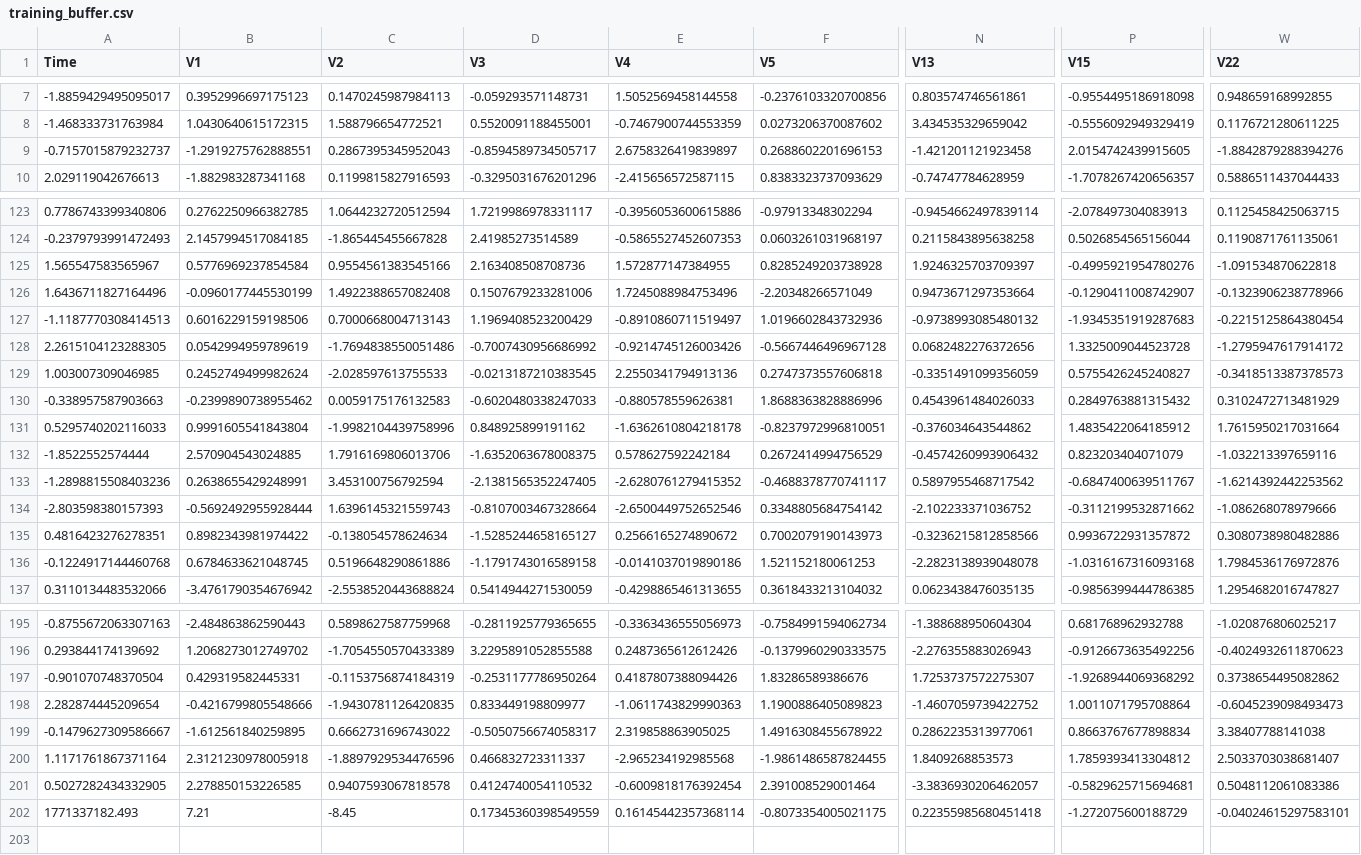
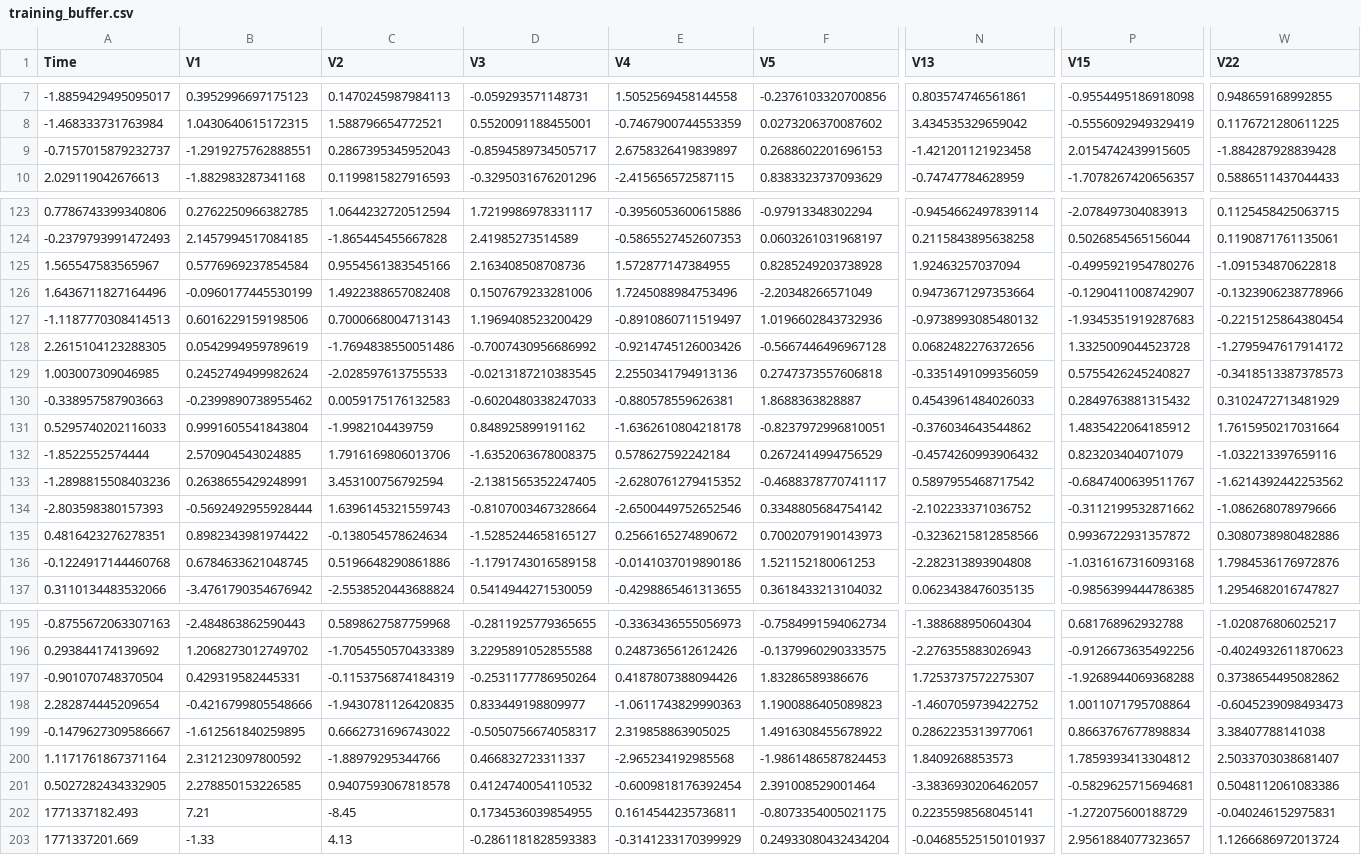
Before and after one commit to SkundKumar/fraud-watchdog, a CSV file: backend/data/training_buffer.csv, drawn as a sheet; only a part is shown, gaps mark what is left out; rows hold the shown columns only; the diff covers the shown part only; the diff names each change by its address in the sheet, - before the commit and + after, or states it on an @@ line.

```diff
--- a/backend/data/training_buffer.csv
+++ b/backend/data/training_buffer.csv
-W9 (V22): -1.8842879288394276
+W9 (V22): -1.884287928839428
-N125 (V13): 1.9246325703709397
+N125 (V13): 1.92463257037094
-F130 (V5): 1.8688363828886996
+F130 (V5): 1.8688363828887
-C131 (V2): -1.9982104439758996
+C131 (V2): -1.9982104439759
-N136 (V13): -2.2823138939048078
+N136 (V13): -2.282313893904808
-P197 (V15): -1.9268944069368292
+P197 (V15): -1.9268944069368288
-B200 (V1): 2.3121230978005918
+B200 (V1): 2.312123097800592
-C200 (V2): -1.8897929534476596
+C200 (V2): -1.88979295344766
-F200 (V5): -1.9861486587824455
+F200 (V5): -1.9861486587824453
-D202 (V3): 0.17345360398549559
+D202 (V3): 0.1734536039854955
-E202 (V4): 0.16145442357368114
+E202 (V4): 0.1614544235736811
-N202 (V13): 0.22355985680451418
+N202 (V13): 0.2235598568045141
-W202 (V22): -0.04024615297583101
+W202 (V22): -0.040246152975831
+row 203: 1771337201.669 | -1.33 | 4.13 | -0.2861181828593383 | -0.3141233170399929 | 0.24933080432434204 | -0.04685525150101937 | 2.9561884077323657 | 1.1266686972013724
```
Also changed, not shown: 35 edited cells elsewhere in this file, 2 other files.
